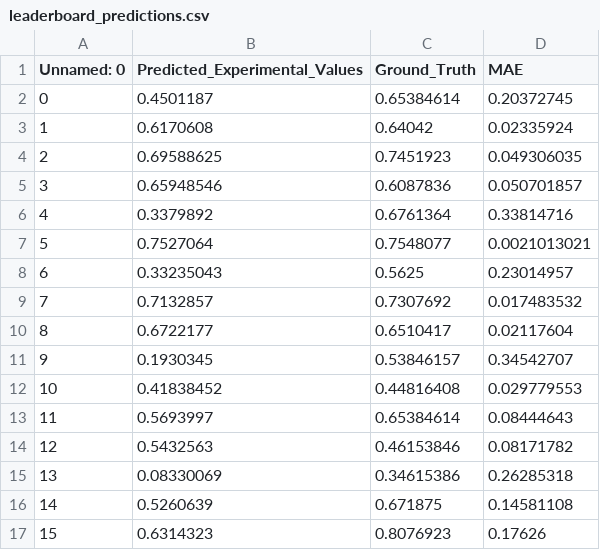
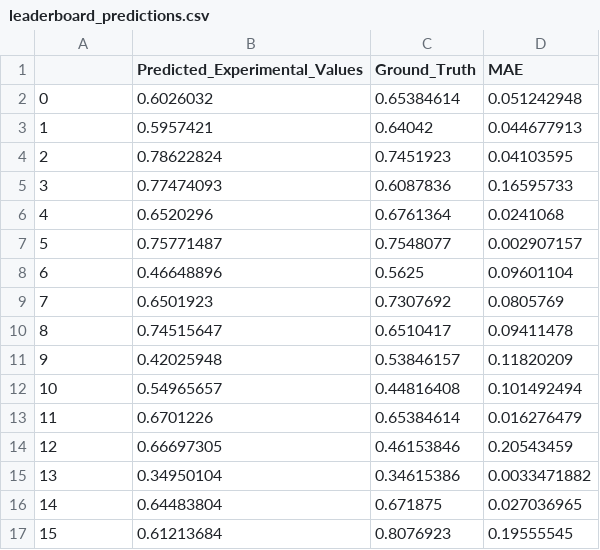
Before and after one commit to chemcognition-lab/dreamix, a CSV file: scripts_chemix/results/chemix_ensemble/top2/leaderboard_predictions.csv, drawn as a sheet; only a part is shown; the diff covers the shown part only.

```diff
--- a/scripts_chemix/results/chemix_ensemble/top2/leaderboard_predictions.csv
+++ b/scripts_chemix/results/chemix_ensemble/top2/leaderboard_predictions.csv
@@ -1,17 +1,17 @@
-Unnamed: 0,Predicted_Experimental_Values,Ground_Truth,MAE
-0,0.4501187,0.65384614,0.20372745
-1,0.6170608,0.64042,0.02335924
-2,0.69588625,0.7451923,0.049306035
-3,0.65948546,0.6087836,0.050701857
-4,0.3379892,0.6761364,0.33814716
-5,0.7527064,0.7548077,0.0021013021
-6,0.33235043,0.5625,0.23014957
-7,0.7132857,0.7307692,0.017483532
-8,0.6722177,0.6510417,0.02117604
-9,0.1930345,0.53846157,0.34542707
-10,0.41838452,0.44816408,0.029779553
-11,0.5693997,0.65384614,0.08444643
-12,0.5432563,0.46153846,0.08171782
-13,0.08330069,0.34615386,0.26285318
-14,0.5260639,0.671875,0.14581108
-15,0.6314323,0.8076923,0.17626
+,Predicted_Experimental_Values,Ground_Truth,MAE
+0,0.6026032,0.65384614,0.051242948
+1,0.5957421,0.64042,0.044677913
+2,0.78622824,0.7451923,0.04103595
+3,0.77474093,0.6087836,0.16595733
+4,0.6520296,0.6761364,0.0241068
+5,0.75771487,0.7548077,0.002907157
+6,0.46648896,0.5625,0.09601104
+7,0.6501923,0.7307692,0.0805769
+8,0.74515647,0.6510417,0.09411478
+9,0.42025948,0.53846157,0.11820209
+10,0.54965657,0.44816408,0.101492494
+11,0.6701226,0.65384614,0.016276479
+12,0.66697305,0.46153846,0.20543459
+13,0.34950104,0.34615386,0.0033471882
+14,0.64483804,0.671875,0.027036965
+15,0.61213684,0.8076923,0.19555545
```
Also changed, not shown: 60 edited cells elsewhere in this file, scripts_chemix/results/chemix_ensemble/ensemble_leaderboard_predictions.csv, scripts_chemix/results/chemix_ensemble/ensemble_test_predictions.csv, 24 other files.
